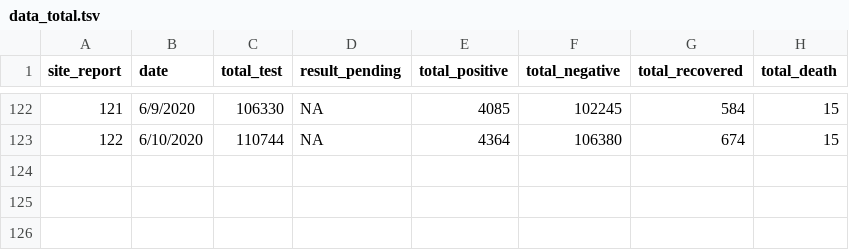
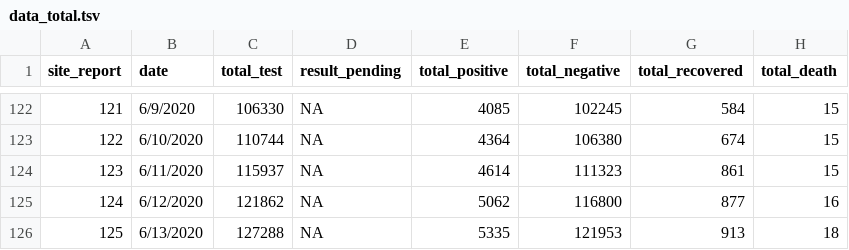
Before and after one commit to raunakms/covid19nepal, a TSV file: data/data_total.tsv, drawn as a sheet; only a part is shown, gaps mark what is left out; the diff names each change by its address in the sheet, - before the commit and + after, or states it on an @@ line.

Commit message:
update 2020-06-13

```diff
--- a/data/data_total.tsv
+++ b/data/data_total.tsv
+row 124: 123 | 6/11/2020 | 115937 | NA | 4614 | 111323 | 861 | 15
+row 125: 124 | 6/12/2020 | 121862 | NA | 5062 | 116800 | 877 | 16
+row 126: 125 | 6/13/2020 | 127288 | NA | 5335 | 121953 | 913 | 18
```
